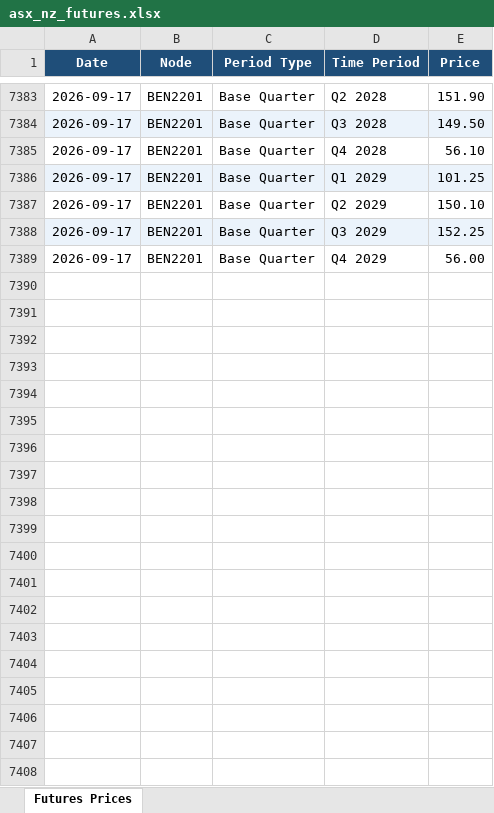
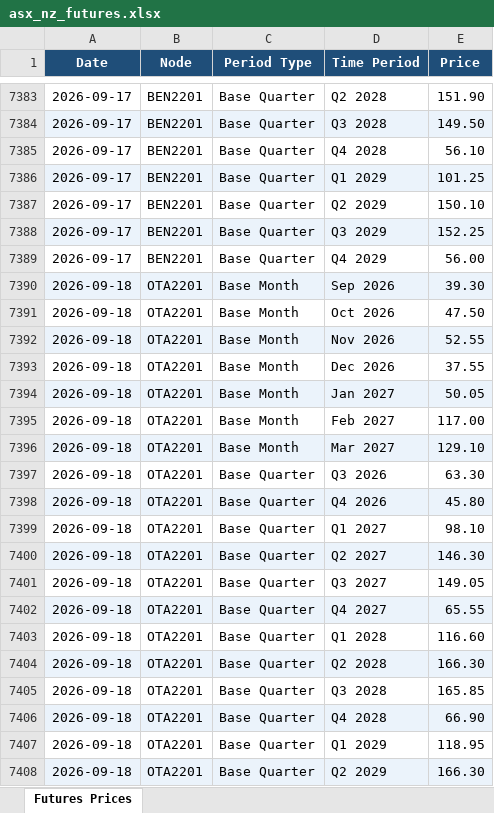
Before and after one commit to fraserstrategicsolutions/asx-nz-futures, an Excel workbook: asx_nz_futures.xlsx, sheet Futures Prices, drawn as a sheet; only a part is shown, gaps mark what is left out; values as stored, in another font and other column widths than the file's, no borders; the diff covers the shown part only; the diff names each change by its address in the sheet, - before the commit and + after, or states it on an @@ line.

```diff
--- a/asx_nz_futures.xlsx (sheet Futures Prices)
+++ b/asx_nz_futures.xlsx (sheet Futures Prices)
+row 7390: 2026-09-18 | OTA2201 | Base Month | Sep 2026 | 39.30
+row 7391: 2026-09-18 | OTA2201 | Base Month | Oct 2026 | 47.50
+row 7392: 2026-09-18 | OTA2201 | Base Month | Nov 2026 | 52.55
+row 7393: 2026-09-18 | OTA2201 | Base Month | Dec 2026 | 37.55
+row 7394: 2026-09-18 | OTA2201 | Base Month | Jan 2027 | 50.05
+row 7395: 2026-09-18 | OTA2201 | Base Month | Feb 2027 | 117.00
+row 7396: 2026-09-18 | OTA2201 | Base Month | Mar 2027 | 129.10
+row 7397: 2026-09-18 | OTA2201 | Base Quarter | Q3 2026 | 63.30
+row 7398: 2026-09-18 | OTA2201 | Base Quarter | Q4 2026 | 45.80
+row 7399: 2026-09-18 | OTA2201 | Base Quarter | Q1 2027 | 98.10
+row 7400: 2026-09-18 | OTA2201 | Base Quarter | Q2 2027 | 146.30
+row 7401: 2026-09-18 | OTA2201 | Base Quarter | Q3 2027 | 149.05
+row 7402: 2026-09-18 | OTA2201 | Base Quarter | Q4 2027 | 65.55
+row 7403: 2026-09-18 | OTA2201 | Base Quarter | Q1 2028 | 116.60
+row 7404: 2026-09-18 | OTA2201 | Base Quarter | Q2 2028 | 166.30
+row 7405: 2026-09-18 | OTA2201 | Base Quarter | Q3 2028 | 165.85
+row 7406: 2026-09-18 | OTA2201 | Base Quarter | Q4 2028 | 66.90
+row 7407: 2026-09-18 | OTA2201 | Base Quarter | Q1 2029 | 118.95
+row 7408: 2026-09-18 | OTA2201 | Base Quarter | Q2 2029 | 166.30
```
Also changed, not shown: 23 added rows elsewhere in this sheet.
